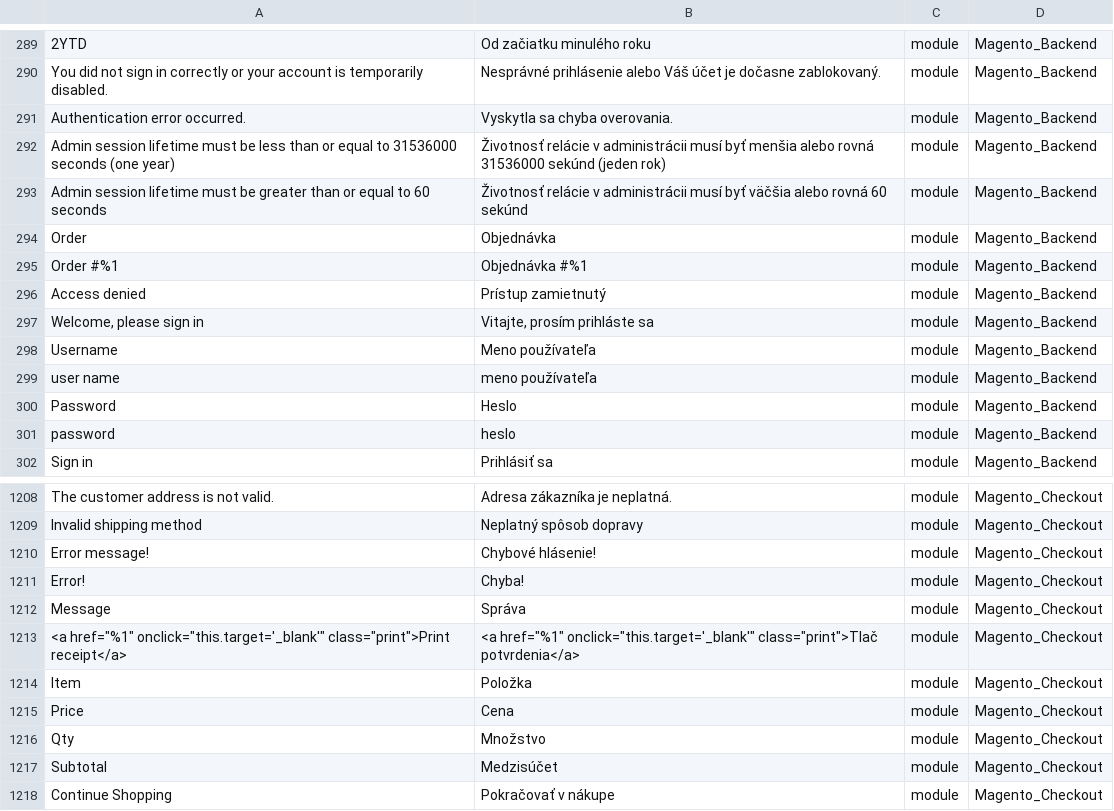
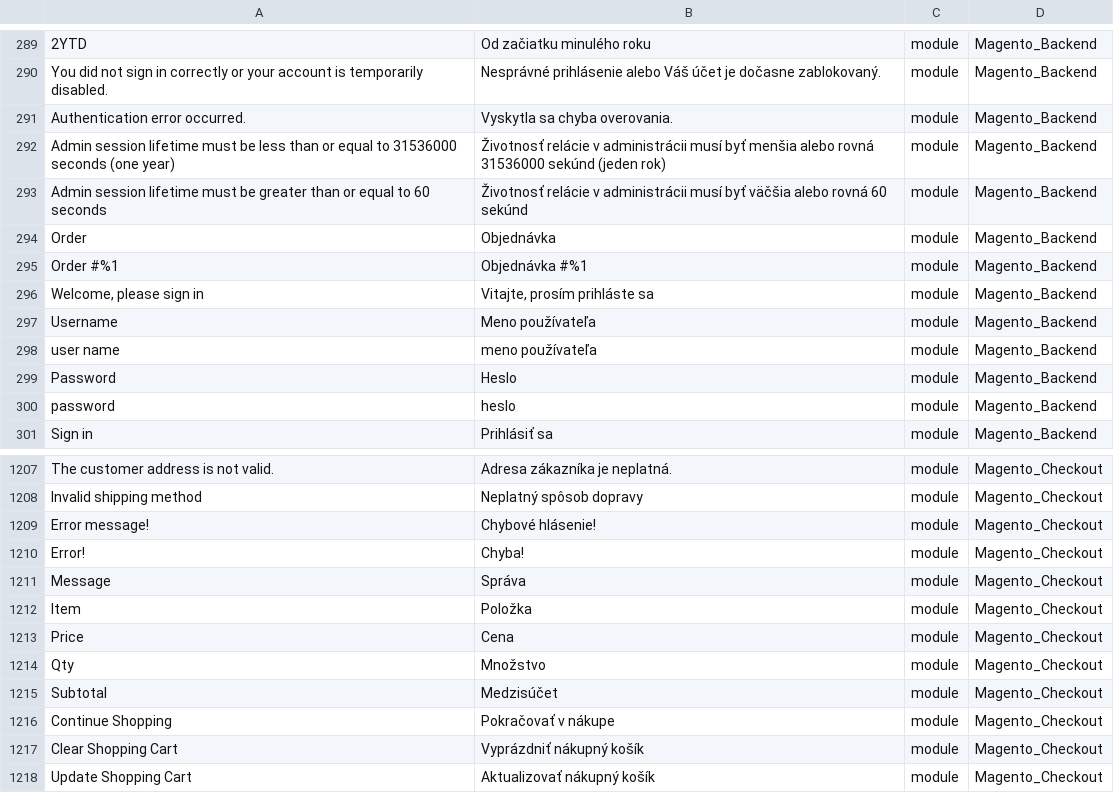
Before and after one commit to Magento2Translations/language_sk_sk, a CSV file: sk_SK.csv, drawn as a sheet; only a part is shown, gaps mark what is left out; the shorter side is filled out with more unchanged rows; the diff names each change by its address in the sheet, - before the commit and + after, or states it on an @@ line.

```diff
--- a/sk_SK.csv
+++ b/sk_SK.csv
-row 296: Access denied | Prístup zamietnutý | module | Magento_Backend
-row 1213: <a href="%1" onclick="this.target='_blank'" class="print">Print receipt</a> | <a href="%1" onclick="this.target='_blank'" class="print">Tlač potvrdenia</a> | module | Magento_Checkout
```
Also changed, not shown: 1 other file.
